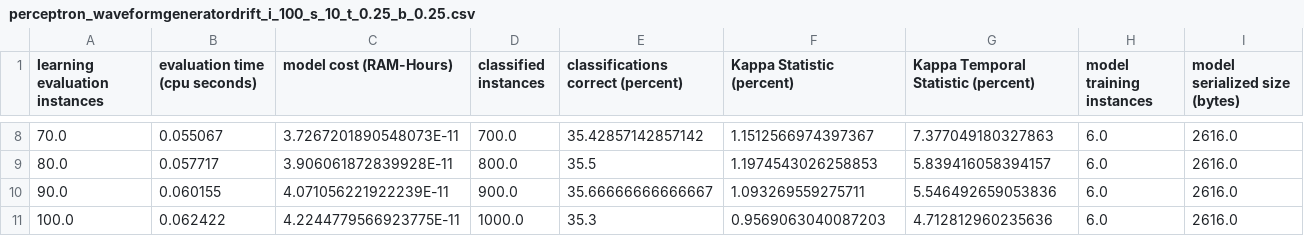
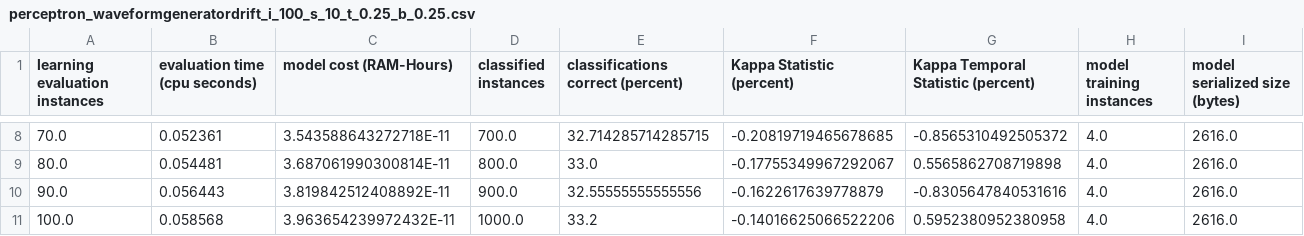
Before and after one commit to xehivs/MOA, a CSV file: results/perceptron_waveformgeneratordrift_i_100_s_10_t_0.25_b_0.25.csv, drawn as a sheet; only a part is shown, gaps mark what is left out; the diff covers the shown part only.

```diff
--- a/results/perceptron_waveformgeneratordrift_i_100_s_10_t_0.25_b_0.25.csv
+++ b/results/perceptron_waveformgeneratordrift_i_100_s_10_t_0.25_b_0.25.csv
@@ -8,4 +8,4 @@ learning evaluation instances,evaluation time (cpu seconds),model cost (RAM-Hour
-70.0,0.055067,3.7267201890548073E-11,700.0,35.42857142857142,1.1512566974397367,7.377049180327863,6.0,2616.0
-80.0,0.057717,3.906061872839928E-11,800.0,35.5,1.1974543026258853,5.839416058394157,6.0,2616.0
-90.0,0.060155,4.071056221922239E-11,900.0,35.66666666666667,1.093269559275711,5.546492659053836,6.0,2616.0
-100.0,0.062422,4.2244779566923775E-11,1000.0,35.3,0.9569063040087203,4.712812960235636,6.0,2616.0
+70.0,0.052361,3.543588643272718E-11,700.0,32.714285714285715,-0.20819719465678685,-0.8565310492505372,4.0,2616.0
+80.0,0.054481,3.687061990300814E-11,800.0,33.0,-0.17755349967292067,0.5565862708719898,4.0,2616.0
+90.0,0.056443,3.819842512408892E-11,900.0,32.55555555555556,-0.1622617639778879,-0.8305647840531616,4.0,2616.0
+100.0,0.058568,3.963654239972432E-11,1000.0,33.2,-0.14016625066522206,0.5952380952380958,4.0,2616.0
```
Also changed, not shown: 36 edited cells elsewhere in this file, results/perceptron_waveformgeneratordrift_i_100_s_10_t_0.25_b_0.125.csv, 9 other files.
